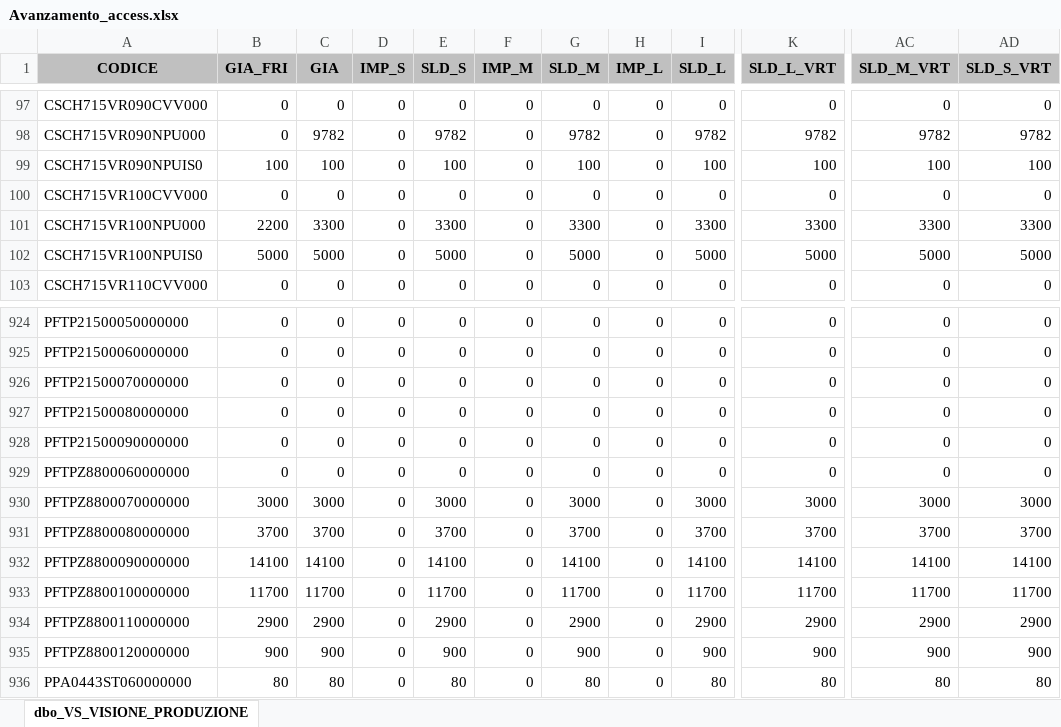
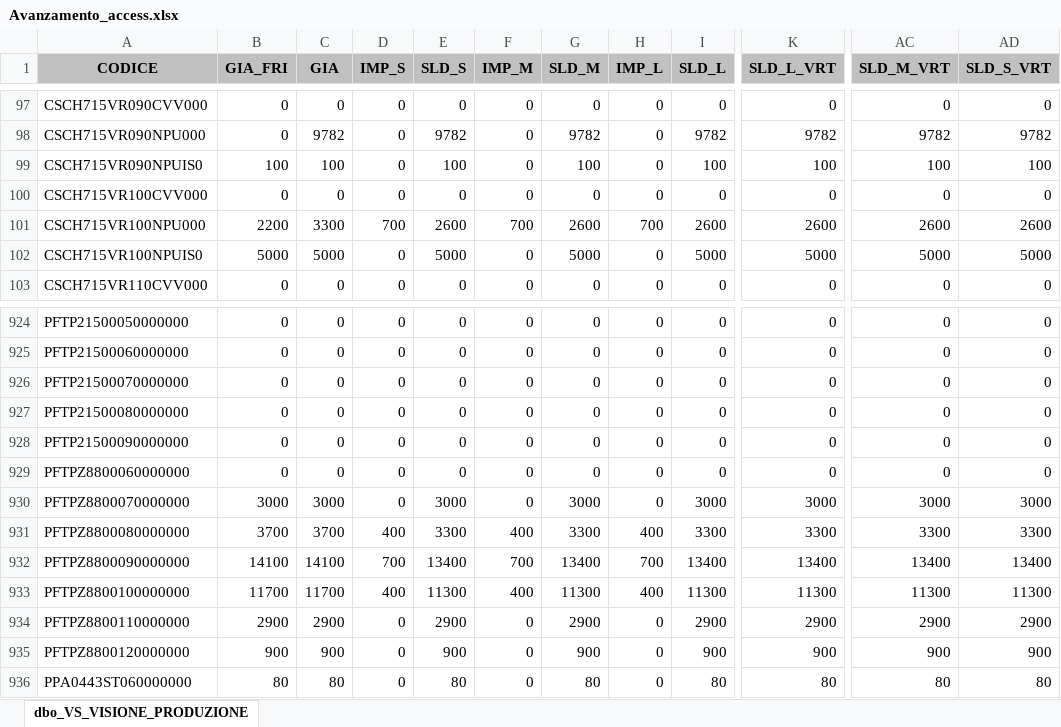
Before and after one commit to denis-safit/SAFiT, an Excel workbook: Avanzamento_access.xlsx, sheet dbo_VS_VISIONE_PRODUZIONE, drawn as a sheet; only a part is shown, gaps mark what is left out; values as stored, in another font and other column widths than the file's, no borders; the diff covers the shown part only; the diff names each change by its address in the sheet, - before the commit and + after, or states it on an @@ line.

```diff
--- a/Avanzamento_access.xlsx (sheet dbo_VS_VISIONE_PRODUZIONE)
+++ b/Avanzamento_access.xlsx (sheet dbo_VS_VISIONE_PRODUZIONE)
-D101 (IMP_S): 0
+D101 (IMP_S): 700
-E101 (SLD_S): 3300
+E101 (SLD_S): 2600
-F101 (IMP_M): 0
+F101 (IMP_M): 700
-G101 (SLD_M): 3300
+G101 (SLD_M): 2600
-H101 (IMP_L): 0
+H101 (IMP_L): 700
-I101 (SLD_L): 3300
+I101 (SLD_L): 2600
-K101 (SLD_L_VRT): 3300
+K101 (SLD_L_VRT): 2600
-AC101 (SLD_M_VRT): 3300
+AC101 (SLD_M_VRT): 2600
-AD101 (SLD_S_VRT): 3300
+AD101 (SLD_S_VRT): 2600
-D931 (IMP_S): 0
+D931 (IMP_S): 400
-E931 (SLD_S): 3700
+E931 (SLD_S): 3300
-F931 (IMP_M): 0
+F931 (IMP_M): 400
-G931 (SLD_M): 3700
+G931 (SLD_M): 3300
-H931 (IMP_L): 0
+H931 (IMP_L): 400
-I931 (SLD_L): 3700
+I931 (SLD_L): 3300
-K931 (SLD_L_VRT): 3700
+K931 (SLD_L_VRT): 3300
-AC931 (SLD_M_VRT): 3700
+AC931 (SLD_M_VRT): 3300
-AD931 (SLD_S_VRT): 3700
+AD931 (SLD_S_VRT): 3300
-D932 (IMP_S): 0
+D932 (IMP_S): 700
-E932 (SLD_S): 14100
+E932 (SLD_S): 13400
-F932 (IMP_M): 0
+F932 (IMP_M): 700
-G932 (SLD_M): 14100
+G932 (SLD_M): 13400
-H932 (IMP_L): 0
+H932 (IMP_L): 700
-I932 (SLD_L): 14100
+I932 (SLD_L): 13400
-K932 (SLD_L_VRT): 14100
+K932 (SLD_L_VRT): 13400
-AC932 (SLD_M_VRT): 14100
+AC932 (SLD_M_VRT): 13400
-AD932 (SLD_S_VRT): 14100
+AD932 (SLD_S_VRT): 13400
-D933 (IMP_S): 0
+D933 (IMP_S): 400
-E933 (SLD_S): 11700
+E933 (SLD_S): 11300
-F933 (IMP_M): 0
+F933 (IMP_M): 400
-G933 (SLD_M): 11700
+G933 (SLD_M): 11300
-H933 (IMP_L): 0
+H933 (IMP_L): 400
-I933 (SLD_L): 11700
+I933 (SLD_L): 11300
-K933 (SLD_L_VRT): 11700
+K933 (SLD_L_VRT): 11300
-AC933 (SLD_M_VRT): 11700
+AC933 (SLD_M_VRT): 11300
-AD933 (SLD_S_VRT): 11700
+AD933 (SLD_S_VRT): 11300
```
Also changed, not shown: 239 edited cells elsewhere in this sheet, btl_istruzioni.xlsx, dettagli_consegne.xlsx, 4 other files.
